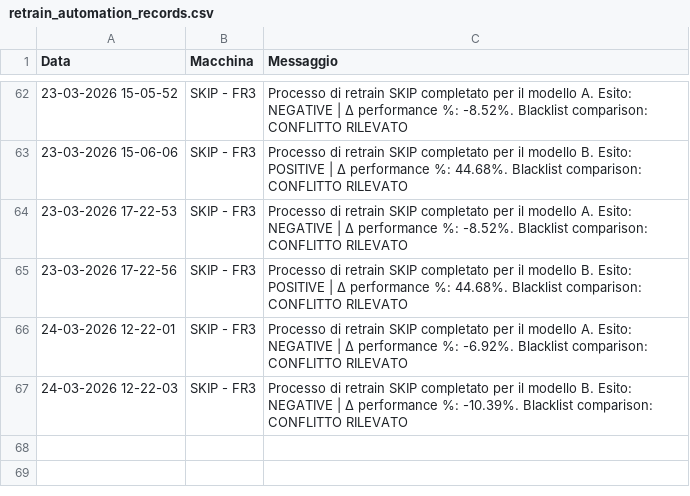
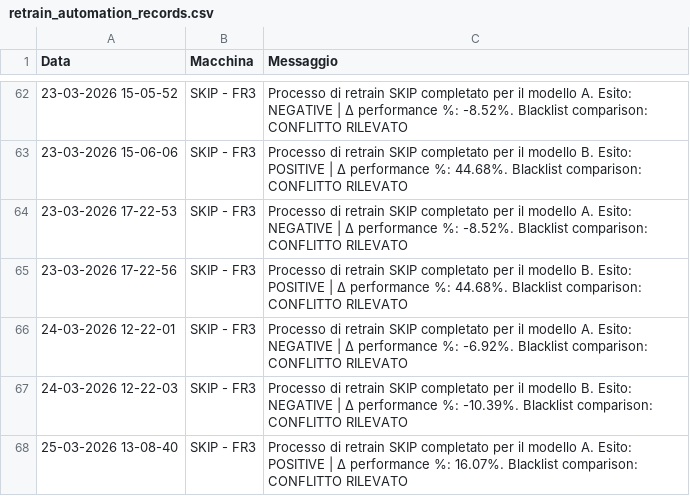
Before and after one commit to SkipAlarm/SkipAutomationAlarm, a CSV file: retrain_automation_records.csv, drawn as a sheet; only a part is shown, gaps mark what is left out.

Commit message:
Retrain process for SKIP has finished for model A on machine: SKIP - FR3

```diff
--- a/retrain_automation_records.csv
+++ b/retrain_automation_records.csv
@@ -67 +67,2 @@ Data, Macchina, Messaggio
 24-03-2026 12-22-03,SKIP - FR3,Processo di retrain SKIP completato per il modello B. Esito: NEGATIVE | Δ performance %: -10.39%. Blacklist comparison: CONFLITTO RILEVATO
+25-03-2026 13-08-40,SKIP - FR3,Processo di retrain SKIP completato per il modello A. Esito: POSITIVE | Δ performance %: 16.07%. Blacklist comparison: CONFLITTO RILEVATO
```
